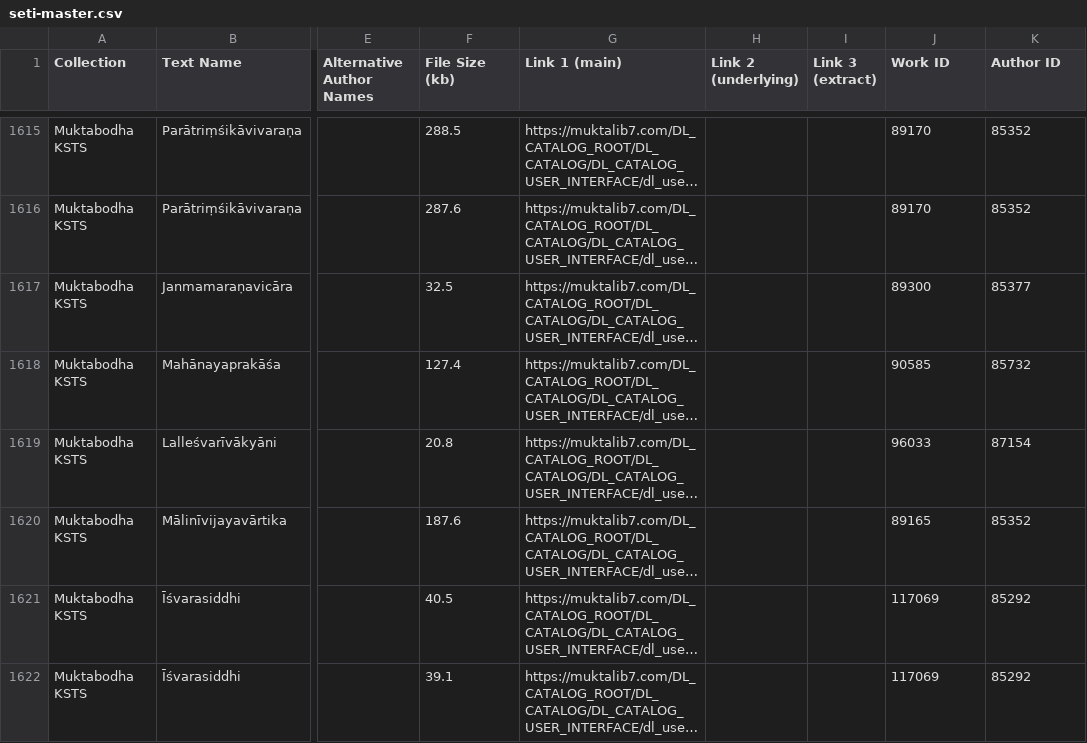
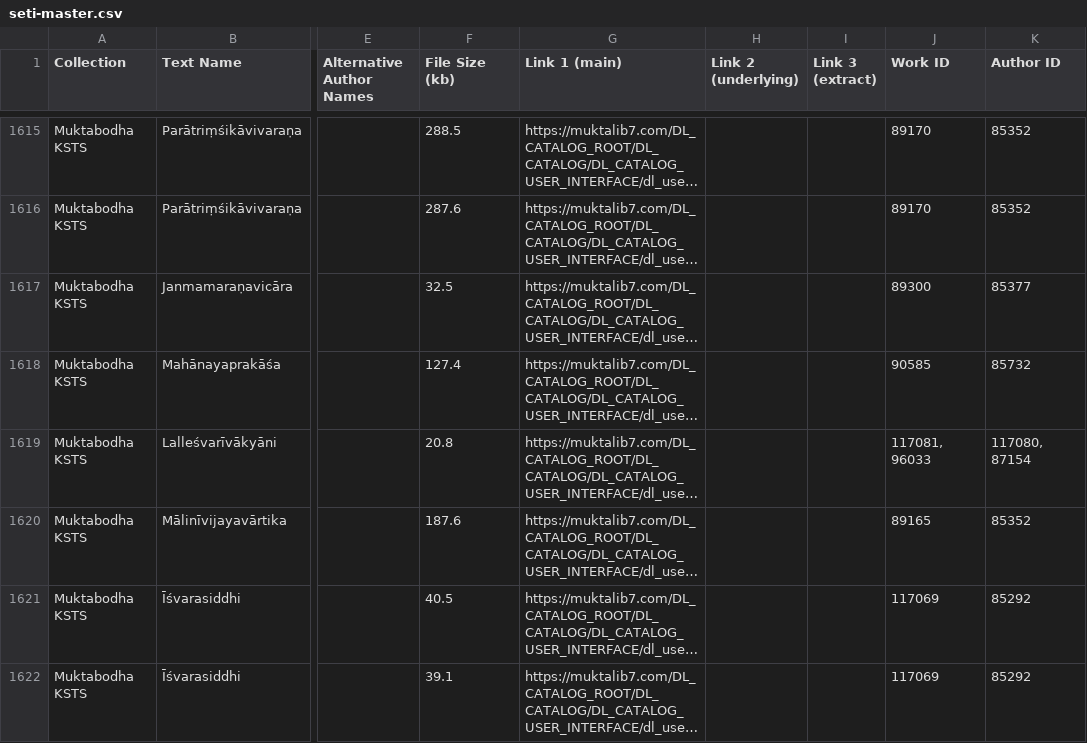
Before and after one commit to tylergneill/seti, a CSV file: data/seti-master.csv, drawn as a sheet; only a part is shown, gaps mark what is left out; long unchanged cells end in …; the diff names each change by its address in the sheet, - before the commit and + after, or states it on an @@ line.

Commit message:
fix: also add Kashmiri to M00032

```diff
--- a/data/seti-master.csv
+++ b/data/seti-master.csv
-J1619 (Work ID): 96033
+J1619 (Work ID): 117081, 96033
-K1619 (Author ID): 87154
+K1619 (Author ID): 117080, 87154
```
